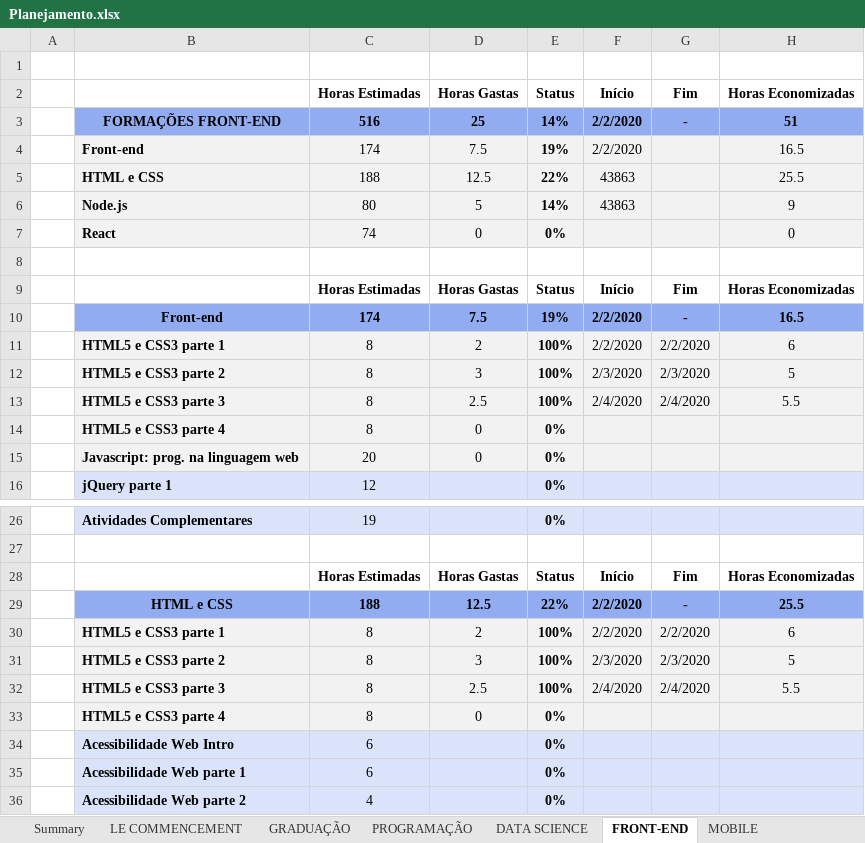
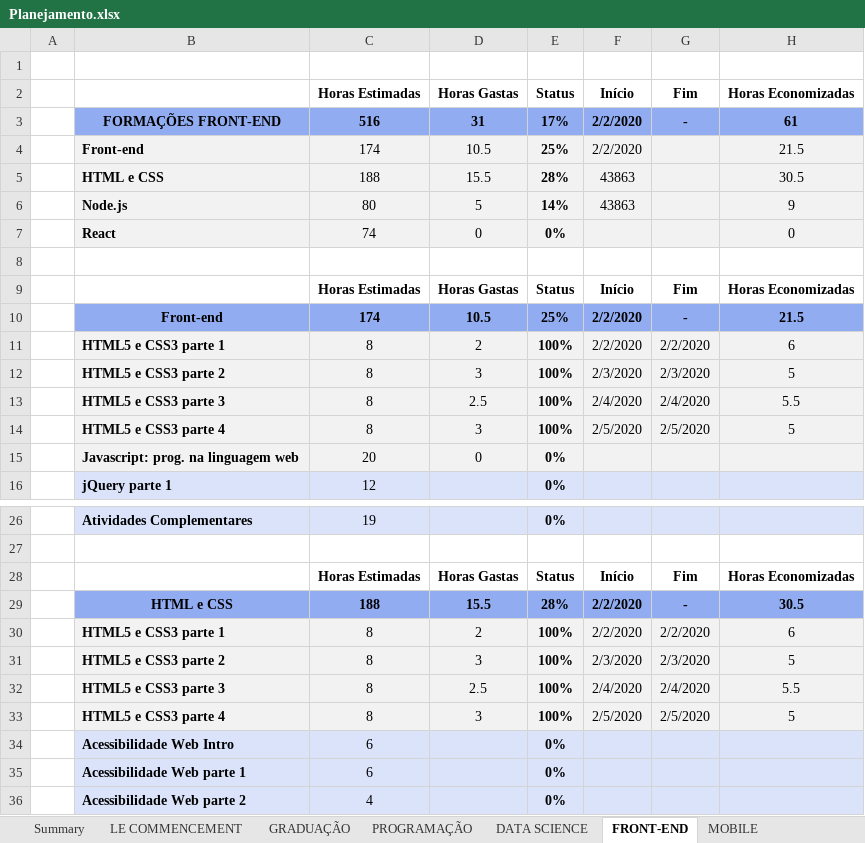
Before and after one commit to GFGandorphi/alura, an Excel workbook: Planejamento.xlsx, sheet FRONT-END, drawn as a sheet; only a part is shown, gaps mark what is left out; values as stored, in another font and other column widths than the file's, no borders; conditional formats not drawn; removed rows and columns are numbered as before the commit, all else as after; the diff names each change by its address in the sheet, - before the commit and + after, or states it on an @@ line.

Commit message:
UPD: End of course HTML5/CSS3 part 4

```diff
--- a/Planejamento.xlsx (sheet FRONT-END)
+++ b/Planejamento.xlsx (sheet FRONT-END)
-D3 (Horas Gastas): 25
+D3 (Horas Gastas): 31
-E3 (Status): 14%
+E3 (Status): 17%
-H3 (Horas Economizadas): 51
+H3 (Horas Economizadas): 61
-D4 (Horas Gastas): 7.5
+D4 (Horas Gastas): 10.5
-E4 (Status): 19%
+E4 (Status): 25%
-H4 (Horas Economizadas): 16.5
+H4 (Horas Economizadas): 21.5
-D5 (Horas Gastas): 12.5
+D5 (Horas Gastas): 15.5
-E5 (Status): 22%
+E5 (Status): 28%
-H5 (Horas Economizadas): 25.5
+H5 (Horas Economizadas): 30.5
-D10 (Horas Gastas): 7.5
+D10 (Horas Gastas): 10.5
-E10 (Status): 19%
+E10 (Status): 25%
-H10 (Horas Economizadas): 16.5
+H10 (Horas Economizadas): 21.5
-row 14:  | HTML5 e CSS3 parte 4 | 8 | 0 | 0%
+row 14:  | HTML5 e CSS3 parte 4 | 8 | 3 | 100% | 2/5/2020 | 2/5/2020 | 5
-D29 (Horas Gastas): 12.5
+D29 (Horas Gastas): 15.5
-E29 (Status): 22%
+E29 (Status): 28%
-H29 (Horas Economizadas): 25.5
+H29 (Horas Economizadas): 30.5
-row 33:  | HTML5 e CSS3 parte 4 | 8 | 0 | 0%
+row 33:  | HTML5 e CSS3 parte 4 | 8 | 3 | 100% | 2/5/2020 | 2/5/2020 | 5
```
Also changed, not shown: sheet LE COMMENCEMENT, sheet Summary, 17 other files.
